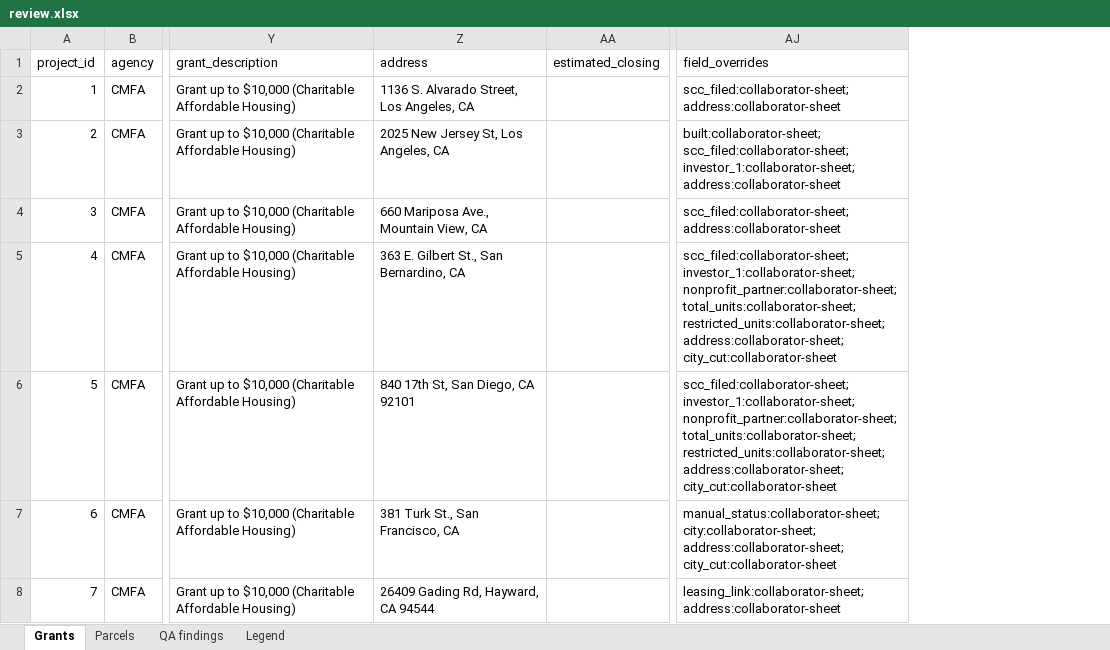
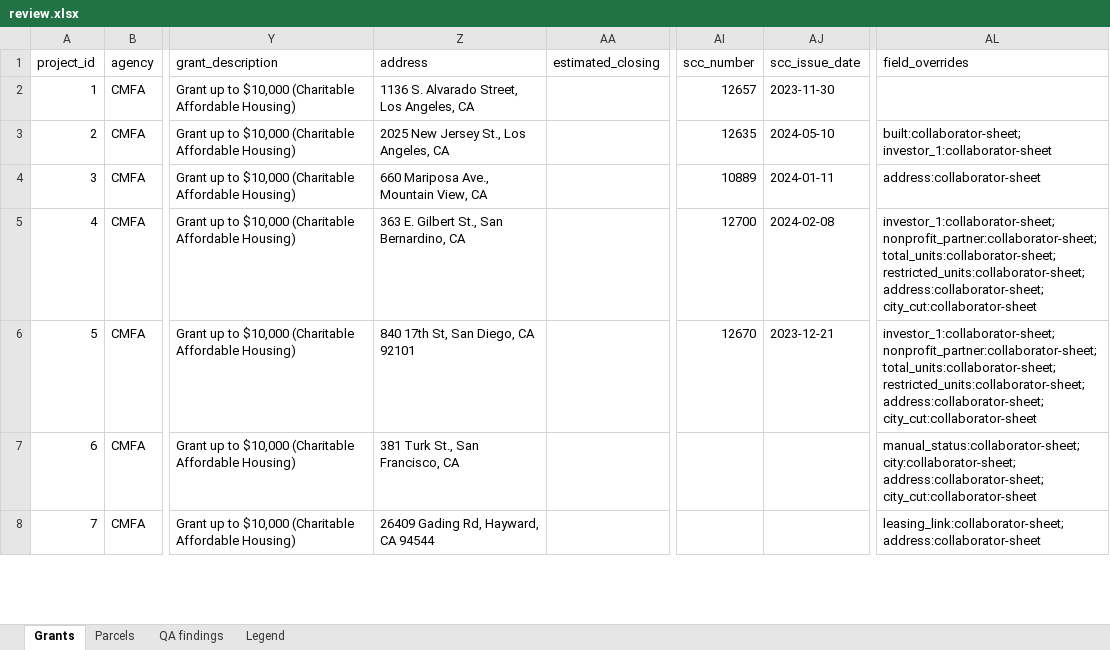
Before and after one commit to adghayes/jpa-welfare-exemptions, an Excel workbook: output/dataset/review.xlsx, sheet Grants, drawn as a sheet; only a part is shown, gaps mark what is left out; values as stored, in another font and other column widths than the file's, no cell formats; addresses are those after the commit; the diff covers the shown part only; the diff names each change by its address in the sheet, - before the commit and + after, or states it on an @@ line.

```diff
--- a/output/dataset/review.xlsx (sheet Grants)
+++ b/output/dataset/review.xlsx (sheet Grants)
+column AI (scc_number), rows 2-6: 12657 | 12635 | 10889 | 12700 | 12670
+column AJ (scc_issue_date), rows 2-6: 2023-11-30 | 2024-05-10 | 2024-01-11 | 2024-02-08 | 2023-12-21
-AL2 (field_overrides): scc_filed:collaborator-sheet; address:collaborator-sheet
+AL2 (field_overrides): (empty)
-Z3 (address): 2025 New Jersey St, Los Angeles, CA
+Z3 (address): 2025 New Jersey St., Los Angeles, CA
-AL3 (field_overrides): built:collaborator-sheet; scc_filed:collaborator-sheet; investor_1:collaborator-sheet; address:collaborator-sheet
+AL3 (field_overrides): built:collaborator-sheet; investor_1:collaborator-sheet
-AL4 (field_overrides): scc_filed:collaborator-sheet; address:collaborator-sheet
+AL4 (field_overrides): address:collaborator-sheet
-AL5:AL6 (field_overrides): scc_filed:collaborator-sheet; investor_1:collaborator-sheet; nonprofit_partner:collaborator-sheet;…
+AL5:AL6 (field_overrides): investor_1:collaborator-sheet; nonprofit_partner:collaborator-sheet;…
```
Also changed, not shown: 117 edited cells elsewhere in this sheet, sheet QA findings, cell formats, 12 other files.
